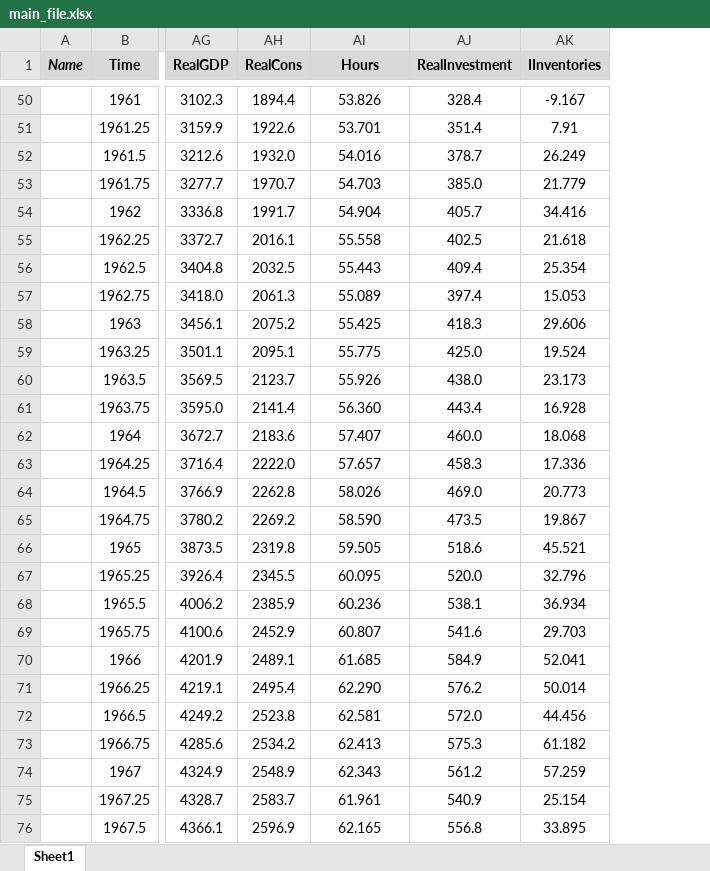
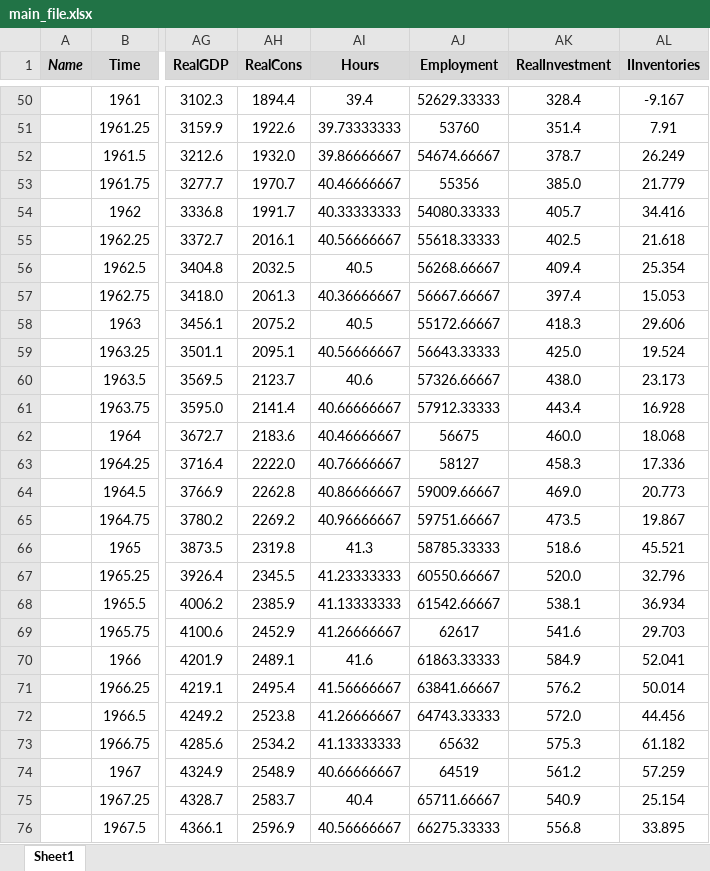
Before and after one commit to marcobrianti1989/Noise_Over_Cycles, an Excel workbook: Data/main_file.xlsx, sheet Sheet1, drawn as a sheet; only a part is shown, gaps mark what is left out; values as stored, in another font and other column widths than the file's, no borders; the diff covers the shown part only; the diff names each change by its address in the sheet, - before the commit and + after, or states it on an @@ line.

```diff
--- a/Data/main_file.xlsx (sheet Sheet1)
+++ b/Data/main_file.xlsx (sheet Sheet1)
+column AJ (Employment), rows 50-76: 52629.33333 | 53760 | 54674.66667 | 55356 | 54080.33333 | 55618.33333 | 56268.66667 | 56667.66667 | 55172.66667 | 56643.33333 | 57326.66667 | 57912.33333 | 56675 | 58127 | 59009.66667 | 59751.66667 | 58785.33333 | 60550.66667 | 61542.66667 | 62617 | 61863.33333 | 63841.66667 | 64743.33333 | 65632 | 64519 | 65711.66667 | 66275.33333
-AI50 (Hours): 53.826
+AI50 (Hours): 39.4
-AI51 (Hours): 53.701
+AI51 (Hours): 39.73333333
-AI52 (Hours): 54.016
+AI52 (Hours): 39.86666667
-AI53 (Hours): 54.703
+AI53 (Hours): 40.46666667
-AI54 (Hours): 54.904
+AI54 (Hours): 40.33333333
-AI55 (Hours): 55.558
+AI55 (Hours): 40.56666667
-AI56 (Hours): 55.443
+AI56 (Hours): 40.5
-AI57 (Hours): 55.089
+AI57 (Hours): 40.36666667
-AI58 (Hours): 55.425
+AI58 (Hours): 40.5
-AI59 (Hours): 55.775
+AI59 (Hours): 40.56666667
-AI60 (Hours): 55.926
+AI60 (Hours): 40.6
-AI61 (Hours): 56.360
+AI61 (Hours): 40.66666667
-AI62 (Hours): 57.407
+AI62 (Hours): 40.46666667
-AI63 (Hours): 57.657
+AI63 (Hours): 40.76666667
-AI64 (Hours): 58.026
+AI64 (Hours): 40.86666667
-AI65 (Hours): 58.590
+AI65 (Hours): 40.96666667
-AI66 (Hours): 59.505
+AI66 (Hours): 41.3
-AI67 (Hours): 60.095
+AI67 (Hours): 41.23333333
-AI68 (Hours): 60.236
+AI68 (Hours): 41.13333333
-AI69 (Hours): 60.807
+AI69 (Hours): 41.26666667
-AI70 (Hours): 61.685
+AI70 (Hours): 41.6
-AI71 (Hours): 62.290
+AI71 (Hours): 41.56666667
-AI72 (Hours): 62.581
+AI72 (Hours): 41.26666667
-AI73 (Hours): 62.413
+AI73 (Hours): 41.13333333
-AI74 (Hours): 62.343
+AI74 (Hours): 40.66666667
-AI75 (Hours): 61.961
+AI75 (Hours): 40.4
-AI76 (Hours): 62.165
+AI76 (Hours): 40.56666667
```
Also changed, not shown: 321 edited cells elsewhere in this sheet, formulas that keep their value, 8 other files.
